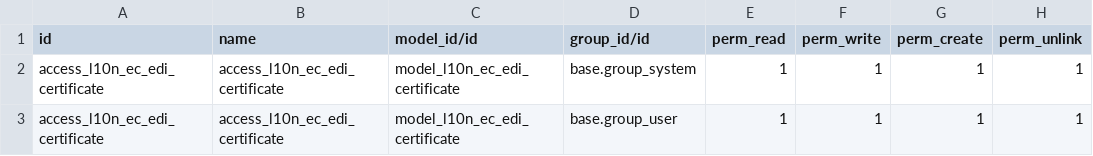
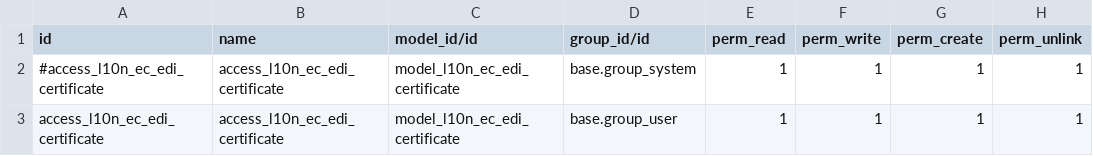
Before and after one commit to ctimbijasoft/creamconta, a CSV file: l10n_ec_edi/security/ir.model.access.csv, drawn as a sheet.

```diff
--- a/l10n_ec_edi/security/ir.model.access.csv
+++ b/l10n_ec_edi/security/ir.model.access.csv
@@ -1,3 +1,3 @@
 id,name,model_id/id,group_id/id,perm_read,perm_write,perm_create,perm_unlink
-access_l10n_ec_edi_certificate,access_l10n_ec_edi_certificate,model_l10n_ec_edi_certificate,base.group_system,1,1,1,1
+#access_l10n_ec_edi_certificate,access_l10n_ec_edi_certificate,model_l10n_ec_edi_certificate,base.group_system,1,1,1,1
 access_l10n_ec_edi_certificate,access_l10n_ec_edi_certificate,model_l10n_ec_edi_certificate,base.group_user,1,1,1,1
```
Also changed, not shown: 1 other file.
